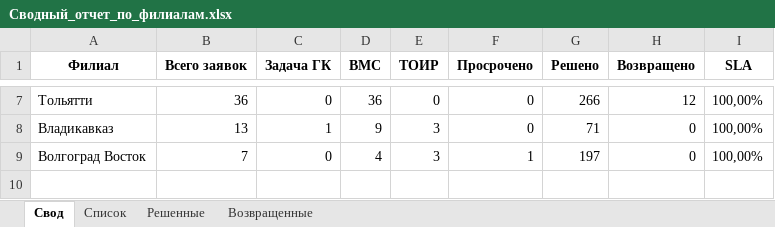
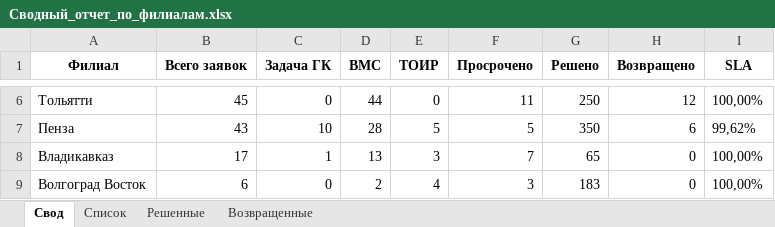
Before and after one commit to ssaa58/Maps, an Excel workbook: Сводный_отчет_по_филиалам.xlsx, sheet Свод, drawn as a sheet; only a part is shown, gaps mark what is left out; values as stored, in another font and other column widths than the file's, no borders; addresses are those after the commit; the diff covers the shown part only; the diff names each change by its address in the sheet, - before the commit and + after, or states it on an @@ line.

```diff
--- a/Сводный_отчет_по_филиалам.xlsx (sheet Свод)
+++ b/Сводный_отчет_по_филиалам.xlsx (sheet Свод)
-B6 (Всего заявок): 36
+B6 (Всего заявок): 45
-D6 (BMC): 36
+D6 (BMC): 44
-F6 (Просрочено): 0
+F6 (Просрочено): 11
-G6 (Решено): 266
+G6 (Решено): 250
+row 7: Пенза | 43 | 10 | 28 | 5 | 5 | 350 | 6 | 99,62%
-B8 (Всего заявок): 13
+B8 (Всего заявок): 17
-D8 (BMC): 9
+D8 (BMC): 13
-F8 (Просрочено): 0
+F8 (Просрочено): 7
-G8 (Решено): 71
+G8 (Решено): 65
-B9 (Всего заявок): 7
+B9 (Всего заявок): 6
-D9 (BMC): 4
+D9 (BMC): 2
-E9 (ТОИР): 3
+E9 (ТОИР): 4
-F9 (Просрочено): 1
+F9 (Просрочено): 3
-G9 (Решено): 197
+G9 (Решено): 183
```
Also changed, not shown: 1 removed row and 29 edited cells elsewhere in this sheet, sheet Список, sheet Решенные, sheet Возвращенные.
